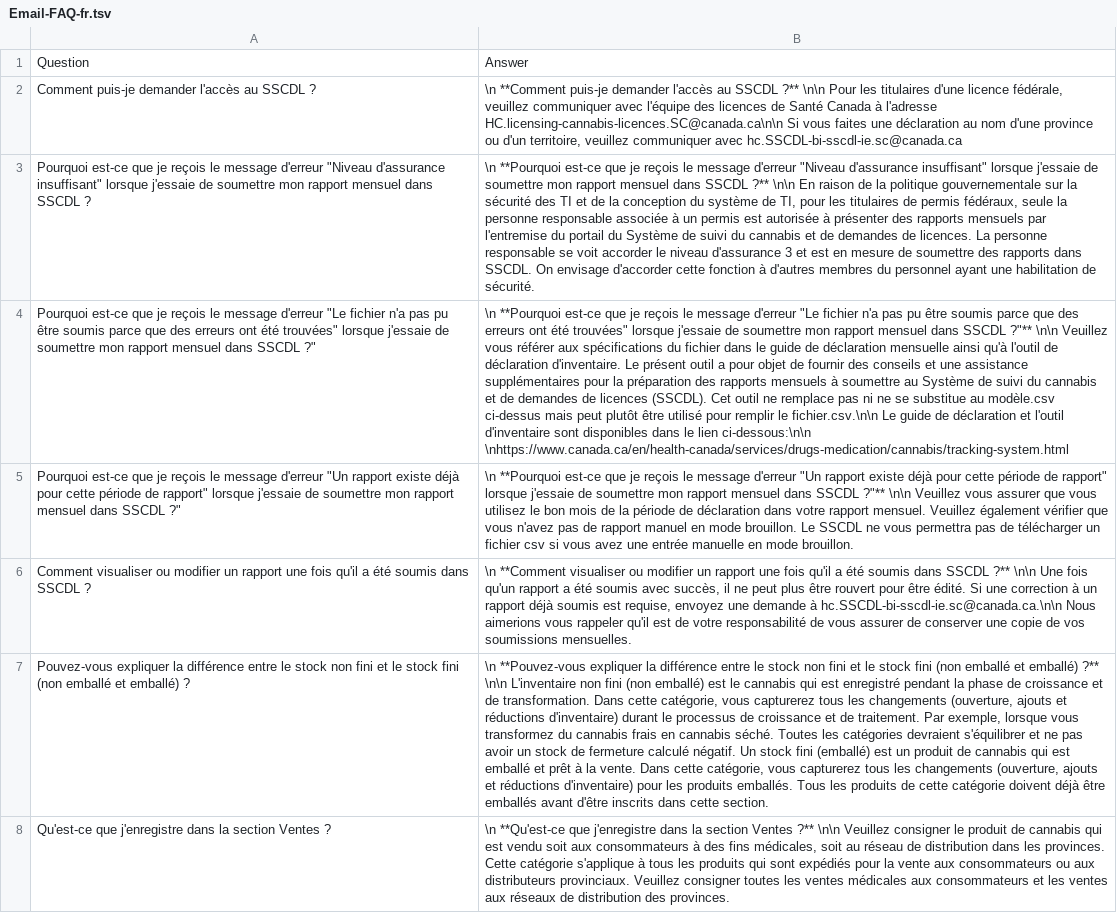
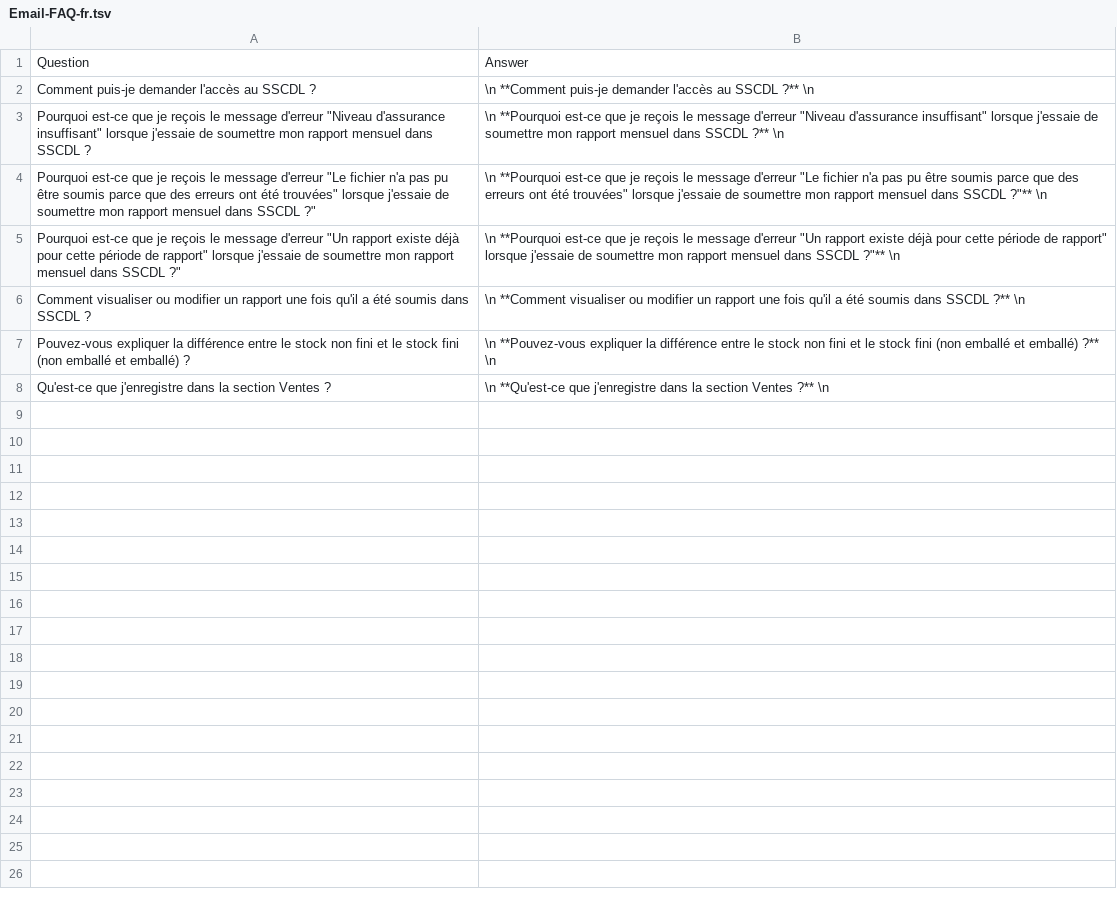
Before and after one commit to DrSylvain/cannabis-knights, a TSV file: KB/Email-FAQ-fr.tsv, drawn as a sheet; the diff names each change by its address in the sheet, - before the commit and + after, or states it on an @@ line.

```diff
--- a/KB/Email-FAQ-fr.tsv
+++ b/KB/Email-FAQ-fr.tsv
-B2: …SSCDL ?** \n\n Pour les titulaires d'une licence fédérale, veuillez communiquer avec l'équipe des licences de Santé Canada à l'adresse HC.licensing-cannabis-licences.SC@canada.ca\n\n Si vous faites une déclaration au nom d'une province ou d'un territoire, veuillez communiquer avec hc.SSCDL-bi-sscdl-ie.sc@canada.ca
+B2: …SSCDL ?** \n
-B3: …SSCDL ?** \n\n En raison de la politique gouvernementale sur la sécurité des TI et de la conception du système de TI, pour les titulaires de permis fédéraux, seule la personne responsable associée à un permis est autorisée à présenter des rapports mensuels par l'entremise du portail du Système de suivi du cannabis et de demandes de licences. La personne responsable se voit accorder le niveau d'assurance 3 et est en mesure de soumettre des rapports dans SSCDL. On envisage d'accorder cette fonction à d'autres membres du personnel ayant une habilitation de sécurité.
+B3: …SSCDL ?** \n
-B4: …SSCDL ?"** \n\n Veuillez vous référer aux spécifications du fichier dans le guide de déclaration mensuelle ainsi qu'à l'outil de déclaration d'inventaire. Le présent outil a pour objet de fournir des conseils et une assistance supplémentaires pour la préparation des rapports mensuels à soumettre au Système de suivi du cannabis et de demandes de licences (SSCDL). Cet outil ne remplace pas ni ne se substitue au modèle.csv ci-dessus mais peut plutôt être utilisé pour remplir le fichier.csv.\n\n Le guide de déclaration et l'outil d'inventaire sont disponibles dans le lien ci-dessous:\n\n \nhttps://www.canada.ca/en/health-canada/services/drugs-medication/cannabis/tracking-system.html
+B4: …SSCDL ?"** \n
-B5: …SSCDL ?"** \n\n Veuillez vous assurer que vous utilisez le bon mois de la période de déclaration dans votre rapport mensuel. Veuillez également vérifier que vous n'avez pas de rapport manuel en mode brouillon. Le SSCDL ne vous permettra pas de télécharger un fichier csv si vous avez une entrée manuelle en mode brouillon.
+B5: …SSCDL ?"** \n
-B6: …SSCDL ?** \n\n Une fois qu'un rapport a été soumis avec succès, il ne peut plus être rouvert pour être édité. Si une correction à un rapport déjà soumis est requise, envoyez une demande à hc.SSCDL-bi-sscdl-ie.sc@canada.ca.\n\n Nous aimerions vous rappeler qu'il est de votre responsabilité de vous assurer de conserver une copie de vos soumissions mensuelles.
+B6: …SSCDL ?** \n
-B7: …emballé) ?** \n\n L'inventaire non fini (non emballé) est le cannabis qui est enregistré pendant la phase de croissance et de transformation. Dans cette catégorie, vous capturerez tous les changements (ouverture, ajouts et réductions d'inventaire) durant le processus de croissance et de traitement. Par exemple, lorsque vous transformez du cannabis frais en cannabis séché. Toutes les catégories devraient s'équilibrer et ne pas avoir un stock de fermeture calculé négatif. Un stock fini (emballé) est un produit de cannabis qui est emballé et prêt à la vente. Dans cette catégorie, vous capturerez tous les changements (ouverture, ajouts et réductions d'inventaire) pour les produits emballés. Tous les produits de cette catégorie doivent déjà être emballés avant d'être inscrits dans cette section.
+B7: …emballé) ?** \n
-B8: …Ventes ?** \n\n Veuillez consigner le produit de cannabis qui est vendu soit aux consommateurs à des fins médicales, soit au réseau de distribution dans les provinces. Cette catégorie s'applique à tous les produits qui sont expédiés pour la vente aux consommateurs ou aux distributeurs provinciaux. Veuillez consigner toutes les ventes médicales aux consommateurs et les ventes aux réseaux de distribution des provinces.
+B8: …Ventes ?** \n
```
Also changed, not shown: KB/CTLS-Guide-en.tsv, KB/CTLS-Guide-fr.tsv, 3 other files.
